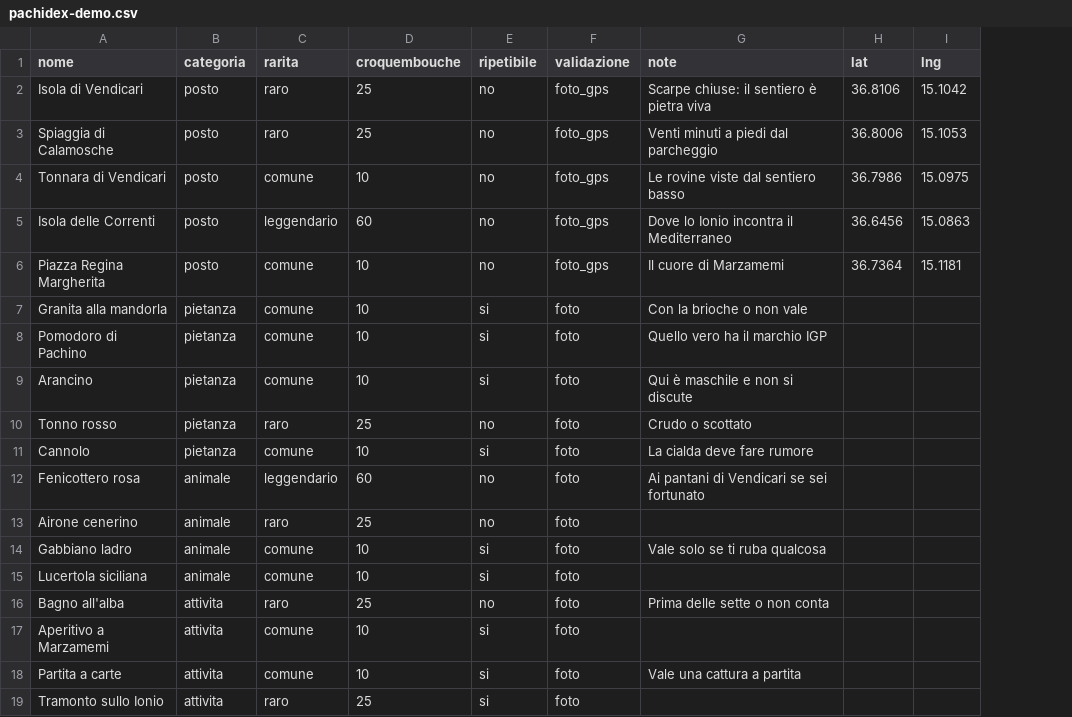
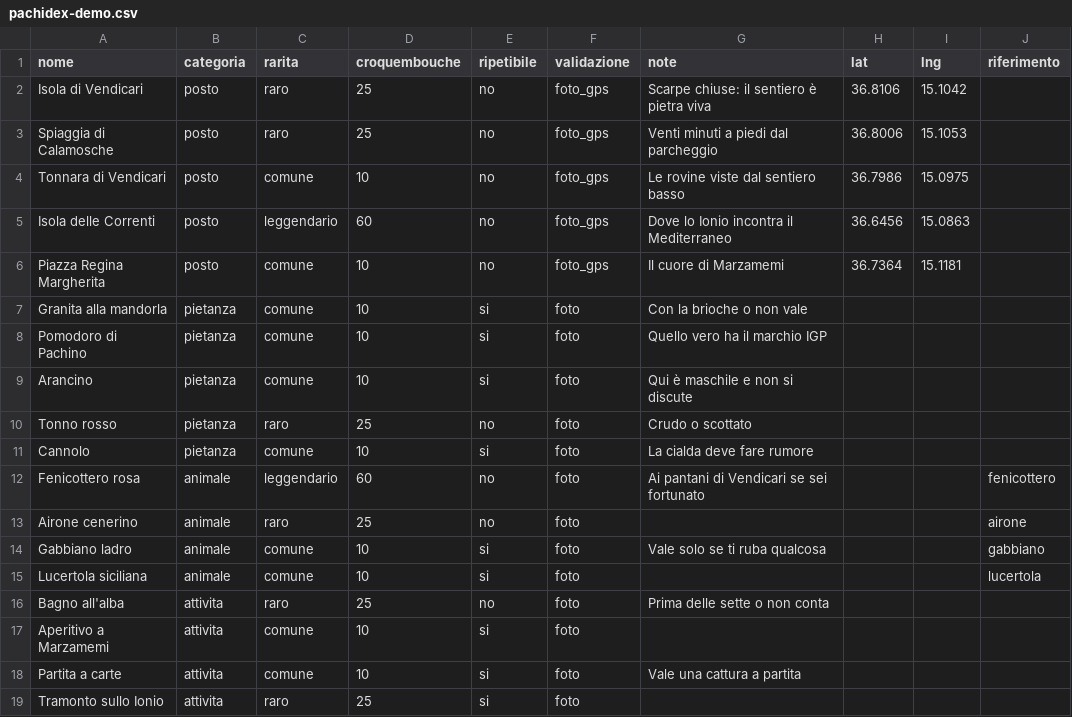
Before and after one commit to niccostantini/pachidex, a CSV file: supabase/demo/pachidex-demo.csv, drawn as a sheet; the diff names each change by its address in the sheet, - before the commit and + after, or states it on an @@ line.

```diff
--- a/supabase/demo/pachidex-demo.csv
+++ b/supabase/demo/pachidex-demo.csv
+column J (riferimento), rows 12-15: fenicottero | airone | gabbiano | lucertola
```
Also changed, not shown: 13 other files.
